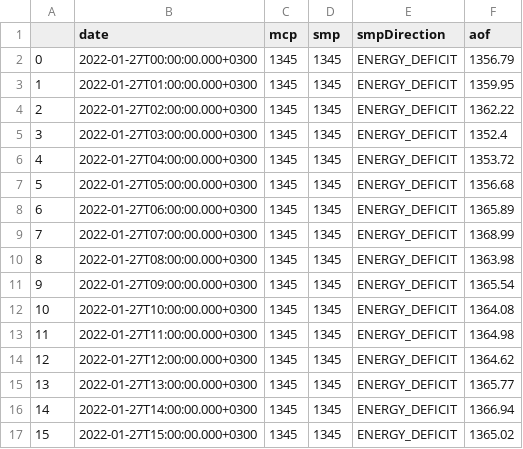
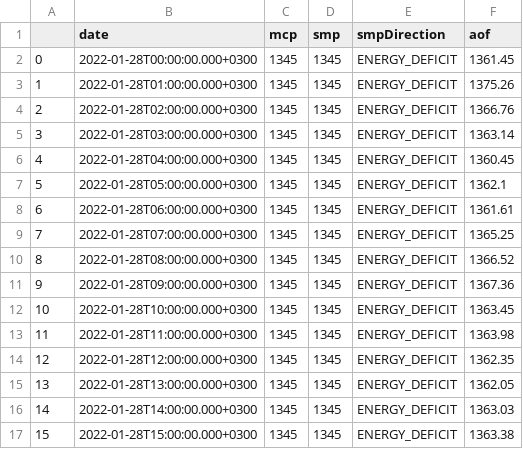
Before and after one commit to berkorbay/intraday, a CSV file: inst/market-data/price_data.csv, drawn as a sheet; only a part is shown; the diff covers the shown part only.

```diff
--- a/inst/market-data/price_data.csv
+++ b/inst/market-data/price_data.csv
@@ -1,17 +1,17 @@
 ,date,mcp,smp,smpDirection,aof
-0,2022-01-27T00:00:00.000+0300,1345,1345,ENERGY_DEFICIT,1356.79
-1,2022-01-27T01:00:00.000+0300,1345,1345,ENERGY_DEFICIT,1359.95
-2,2022-01-27T02:00:00.000+0300,1345,1345,ENERGY_DEFICIT,1362.22
-3,2022-01-27T03:00:00.000+0300,1345,1345,ENERGY_DEFICIT,1352.4
-4,2022-01-27T04:00:00.000+0300,1345,1345,ENERGY_DEFICIT,1353.72
-5,2022-01-27T05:00:00.000+0300,1345,1345,ENERGY_DEFICIT,1356.68
-6,2022-01-27T06:00:00.000+0300,1345,1345,ENERGY_DEFICIT,1365.89
-7,2022-01-27T07:00:00.000+0300,1345,1345,ENERGY_DEFICIT,1368.99
-8,2022-01-27T08:00:00.000+0300,1345,1345,ENERGY_DEFICIT,1363.98
-9,2022-01-27T09:00:00.000+0300,1345,1345,ENERGY_DEFICIT,1365.54
-10,2022-01-27T10:00:00.000+0300,1345,1345,ENERGY_DEFICIT,1364.08
-11,2022-01-27T11:00:00.000+0300,1345,1345,ENERGY_DEFICIT,1364.98
-12,2022-01-27T12:00:00.000+0300,1345,1345,ENERGY_DEFICIT,1364.62
-13,2022-01-27T13:00:00.000+0300,1345,1345,ENERGY_DEFICIT,1365.77
-14,2022-01-27T14:00:00.000+0300,1345,1345,ENERGY_DEFICIT,1366.94
-15,2022-01-27T15:00:00.000+0300,1345,1345,ENERGY_DEFICIT,1365.02
+0,2022-01-28T00:00:00.000+0300,1345,1345,ENERGY_DEFICIT,1361.45
+1,2022-01-28T01:00:00.000+0300,1345,1345,ENERGY_DEFICIT,1375.26
+2,2022-01-28T02:00:00.000+0300,1345,1345,ENERGY_DEFICIT,1366.76
+3,2022-01-28T03:00:00.000+0300,1345,1345,ENERGY_DEFICIT,1363.14
+4,2022-01-28T04:00:00.000+0300,1345,1345,ENERGY_DEFICIT,1360.45
+5,2022-01-28T05:00:00.000+0300,1345,1345,ENERGY_DEFICIT,1362.1
+6,2022-01-28T06:00:00.000+0300,1345,1345,ENERGY_DEFICIT,1361.61
+7,2022-01-28T07:00:00.000+0300,1345,1345,ENERGY_DEFICIT,1365.25
+8,2022-01-28T08:00:00.000+0300,1345,1345,ENERGY_DEFICIT,1366.52
+9,2022-01-28T09:00:00.000+0300,1345,1345,ENERGY_DEFICIT,1367.36
+10,2022-01-28T10:00:00.000+0300,1345,1345,ENERGY_DEFICIT,1363.45
+11,2022-01-28T11:00:00.000+0300,1345,1345,ENERGY_DEFICIT,1363.98
+12,2022-01-28T12:00:00.000+0300,1345,1345,ENERGY_DEFICIT,1362.35
+13,2022-01-28T13:00:00.000+0300,1345,1345,ENERGY_DEFICIT,1362.05
+14,2022-01-28T14:00:00.000+0300,1345,1345,ENERGY_DEFICIT,1363.03
+15,2022-01-28T15:00:00.000+0300,1345,1345,ENERGY_DEFICIT,1363.38
```
Also changed, not shown: 16 edited cells elsewhere in this file, inst/market-data/intraday_summary.csv, 2 other files.
